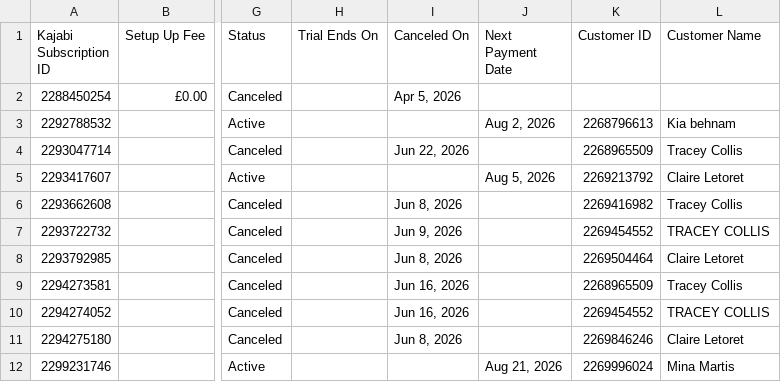
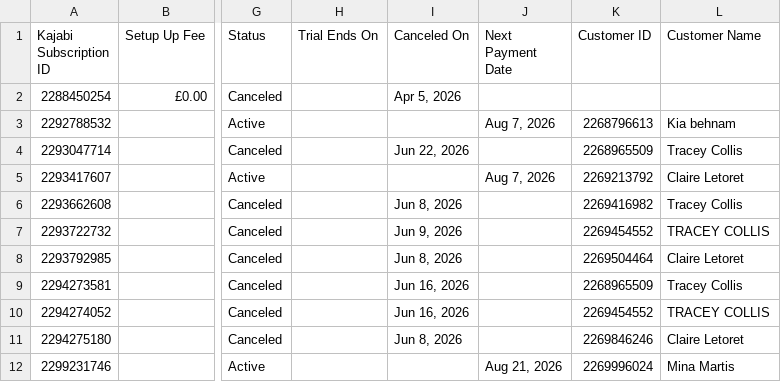
Before and after one commit to CaioF/actors-copilot, a CSV file: subscriptions.csv, drawn as a sheet; only a part is shown, gaps mark what is left out; the diff names each change by its address in the sheet, - before the commit and + after, or states it on an @@ line.

```diff
--- a/subscriptions.csv
+++ b/subscriptions.csv
-J3 (Next Payment Date): Aug 2, 2026
+J3 (Next Payment Date): Aug 7, 2026
-J5 (Next Payment Date): Aug 5, 2026
+J5 (Next Payment Date): Aug 7, 2026
```
Also changed, not shown: 17 other files.
